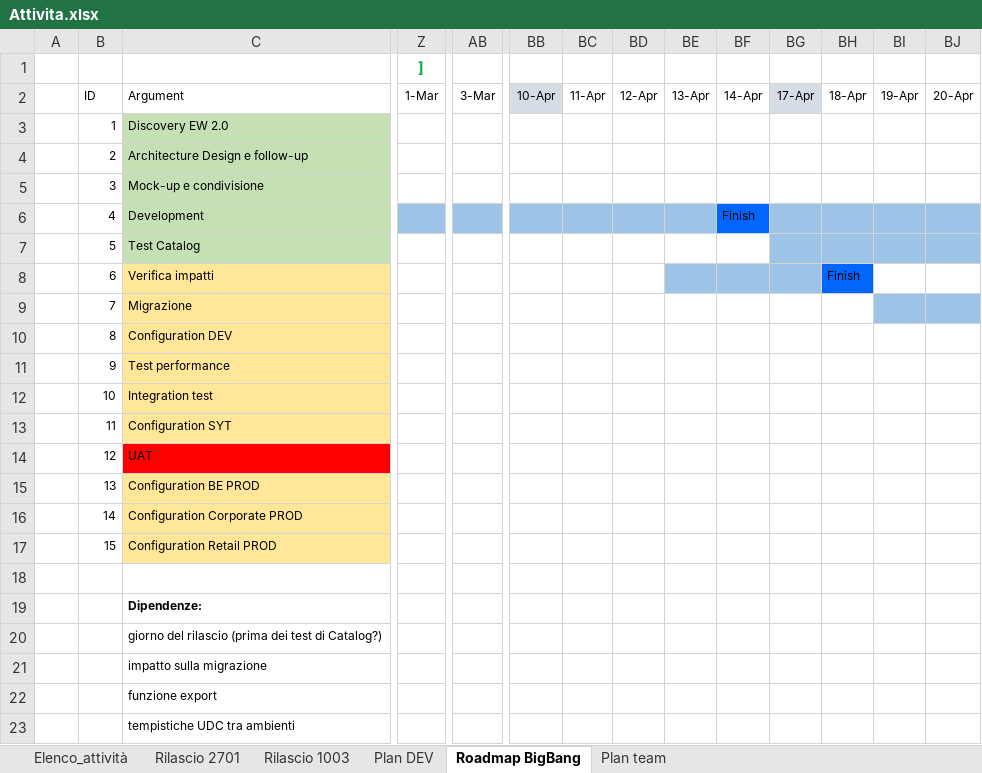
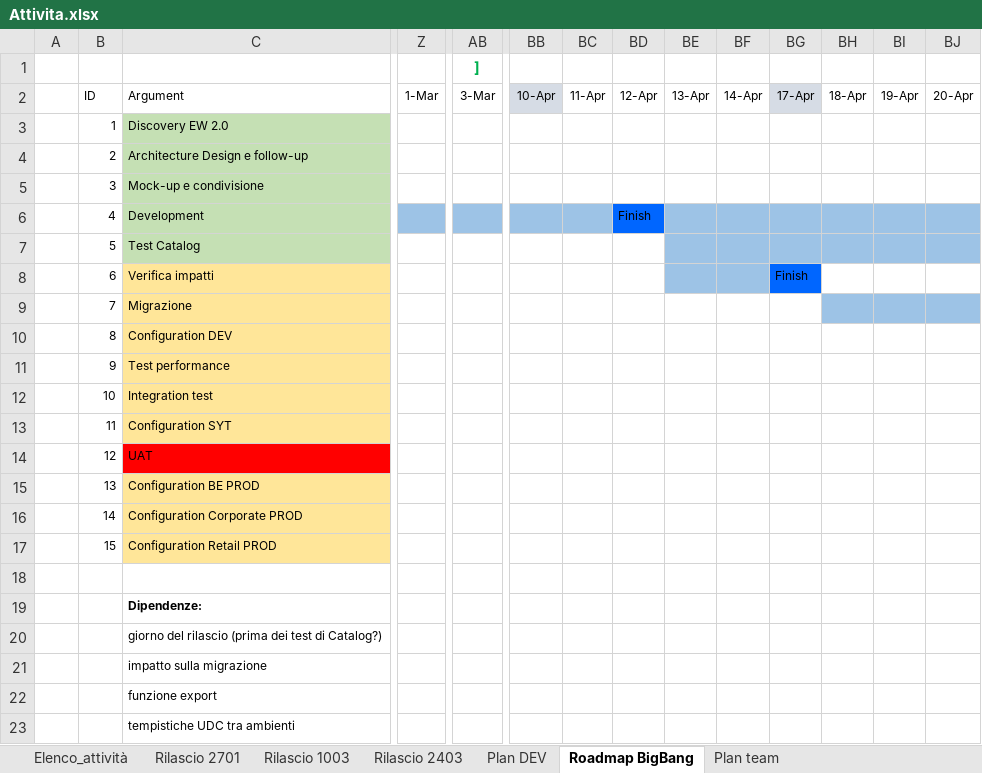
Before and after one commit to cybertop35/intelliJConf, an Excel workbook: earlywarning-pom/Document/SpecificheIndicatori/Attivita.xlsx, sheet Roadmap BigBang, drawn as a sheet; only a part is shown, gaps mark what is left out; values as stored, in another font and other column widths than the file's, no borders; removed rows and columns are numbered as before the commit, all else as after; rows hold the shown columns only; the diff names each change by its address in the sheet, - before the commit and + after, or states it on an @@ line.

```diff
--- a/earlywarning-pom/Document/SpecificheIndicatori/Attivita.xlsx (sheet Roadmap BigBang)
+++ b/earlywarning-pom/Document/SpecificheIndicatori/Attivita.xlsx (sheet Roadmap BigBang)
+sheet tab: Rilascio 2403
-row 1:  |  |  | ]
+row 1:  |  |  |  | ]
-BD6: (empty)
+BD6: Finish
-BD6 fill: #9DC3E6
+BD6 fill: #0066FF
-BF6: Finish
+BF6: (empty)
-BF6 fill: #0066FF
+BF6 fill: #9DC3E6
-BE7:BF7 fill: none
+BE7:BF7 fill: #9DC3E6
-BG8: (empty)
+BG8: Finish
-BG8 fill: #9DC3E6
+BG8 fill: #0066FF
-BH8: Finish
+BH8: (empty)
-BH8 fill: #0066FF
+BH8 fill: none
-BH9 fill: none
+BH9 fill: #9DC3E6
```
Also changed, not shown: sheet Elenco_attività, sheet Rilascio 1003, sheet Plan team.
